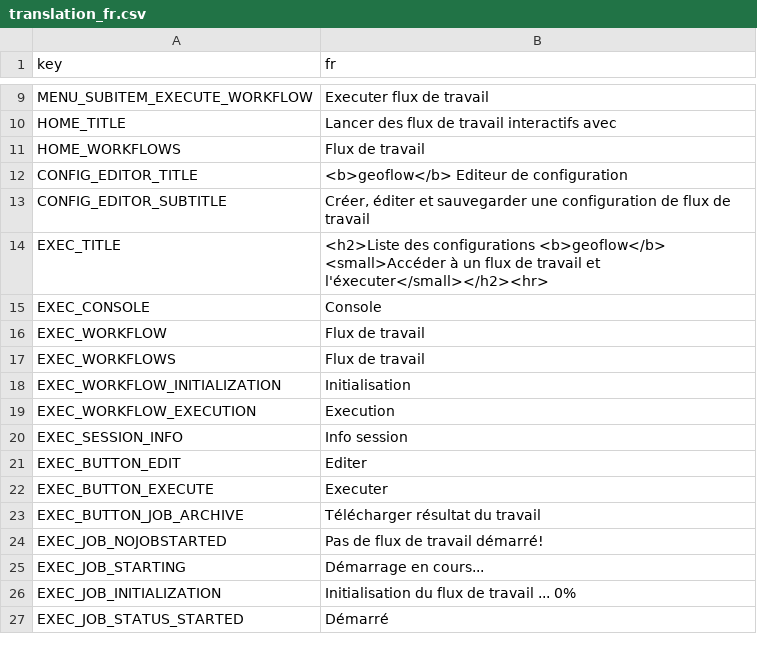
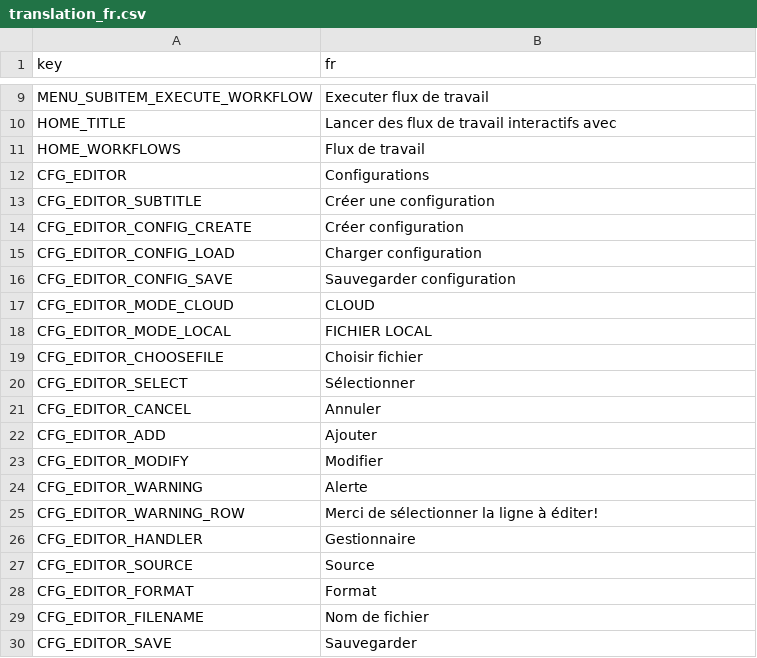
Before and after one commit to r-geoflow/geoflow-shiny, a CSV file: i18n/translation_fr.csv, drawn as a sheet; only a part is shown, gaps mark what is left out; the shorter side is filled out with more unchanged rows; removed rows and columns are numbered as before the commit, all else as after; the diff covers the shown part only; the diff names each change by its address in the sheet, - before the commit and + after, or states it on an @@ line.

Commit message:
config editor i18n + enhanced cloud support

```diff
--- a/i18n/translation_fr.csv
+++ b/i18n/translation_fr.csv
-row 12: CONFIG_EDITOR_TITLE | <b>geoflow</b> Editeur de configuration
-row 13: CONFIG_EDITOR_SUBTITLE | Créer, éditer et sauvegarder une configuration de flux de travail
+row 12: CFG_EDITOR | Configurations
+row 13: CFG_EDITOR_SUBTITLE | Créer une configuration
+row 14: CFG_EDITOR_CONFIG_CREATE | Créer configuration
+row 15: CFG_EDITOR_CONFIG_LOAD | Charger configuration
+row 16: CFG_EDITOR_CONFIG_SAVE | Sauvegarder configuration
+row 17: CFG_EDITOR_MODE_CLOUD | CLOUD
+row 18: CFG_EDITOR_MODE_LOCAL | FICHIER LOCAL
+row 19: CFG_EDITOR_CHOOSEFILE | Choisir fichier
+row 20: CFG_EDITOR_SELECT | Sélectionner
+row 21: CFG_EDITOR_CANCEL | Annuler
+row 22: CFG_EDITOR_ADD | Ajouter
+row 23: CFG_EDITOR_MODIFY | Modifier
+row 24: CFG_EDITOR_WARNING | Alerte
+row 25: CFG_EDITOR_WARNING_ROW | Merci de sélectionner la ligne à éditer!
+row 26: CFG_EDITOR_HANDLER | Gestionnaire
+row 27: CFG_EDITOR_SOURCE | Source
+row 28: CFG_EDITOR_FORMAT | Format
+row 29: CFG_EDITOR_FILENAME | Nom de fichier
+row 30: CFG_EDITOR_SAVE | Sauvegarder
```
Also changed, not shown: 58 added rows elsewhere in this file, i18n/translation_en.csv, 4 other files.
